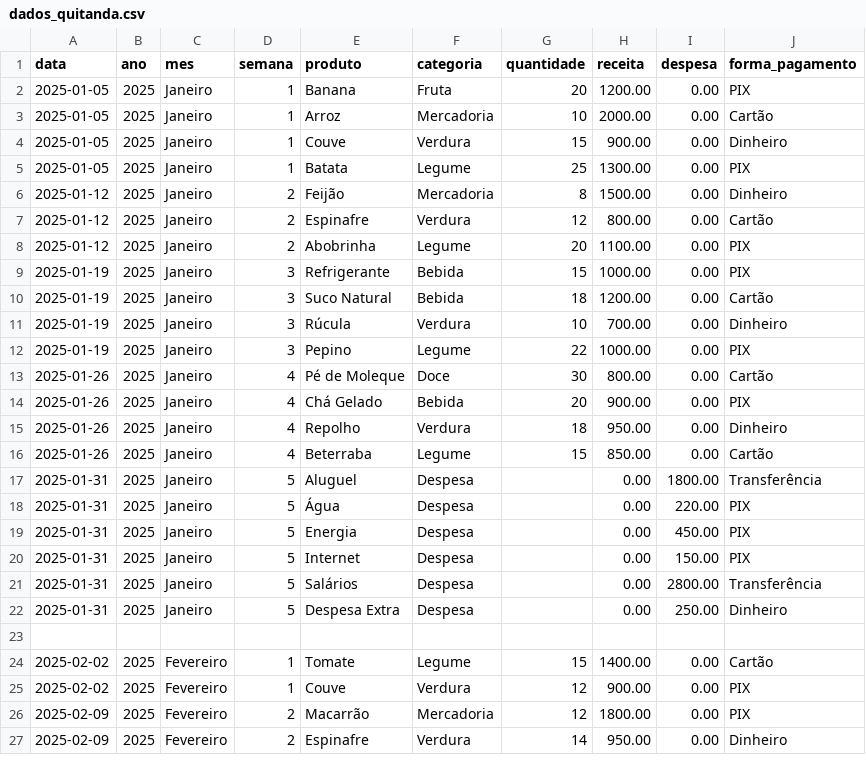
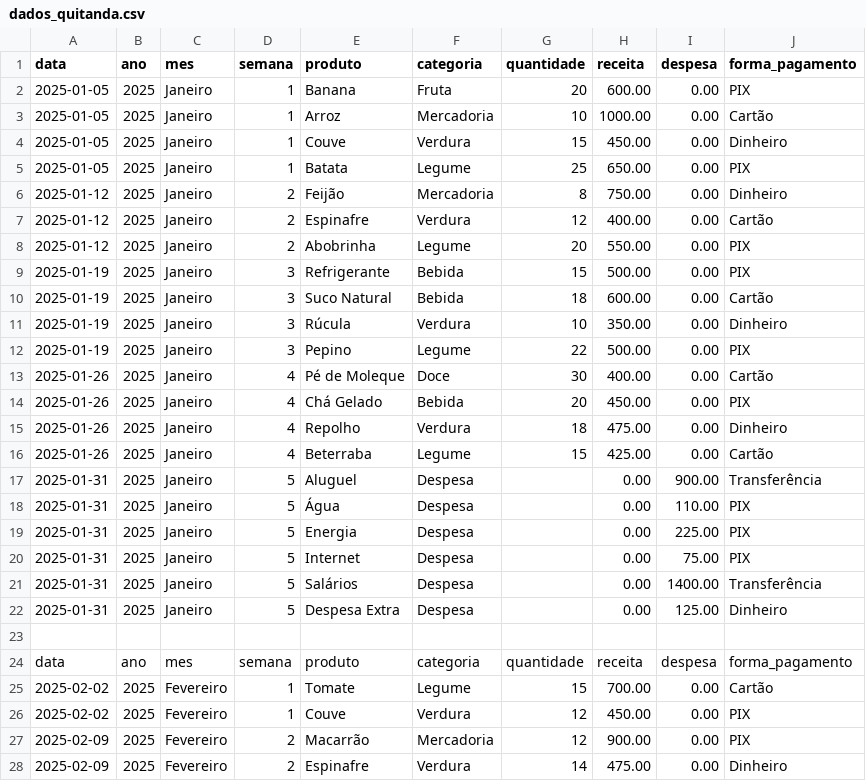
Before and after one commit to livsXC/Dashboard_Bom_Gosto, a CSV file: dados_quitanda.csv, drawn as a sheet; only a part is shown; the diff covers the shown part only.

```diff
--- a/dados_quitanda.csv
+++ b/dados_quitanda.csv
@@ -1,27 +1,28 @@
 data,ano,mes,semana,produto,categoria,quantidade,receita,despesa,forma_pagamento
-2025-01-05,2025,Janeiro,1,Banana,Fruta,20,1200.00,0.00,PIX
-2025-01-05,2025,Janeiro,1,Arroz,Mercadoria,10,2000.00,0.00,Cartão
-2025-01-05,2025,Janeiro,1,Couve,Verdura,15,900.00,0.00,Dinheiro
-2025-01-05,2025,Janeiro,1,Batata,Legume,25,1300.00,0.00,PIX
-2025-01-12,2025,Janeiro,2,Feijão,Mercadoria,8,1500.00,0.00,Dinheiro
-2025-01-12,2025,Janeiro,2,Espinafre,Verdura,12,800.00,0.00,Cartão
-2025-01-12,2025,Janeiro,2,Abobrinha,Legume,20,1100.00,0.00,PIX
-2025-01-19,2025,Janeiro,3,Refrigerante,Bebida,15,1000.00,0.00,PIX
-2025-01-19,2025,Janeiro,3,Suco Natural,Bebida,18,1200.00,0.00,Cartão
-2025-01-19,2025,Janeiro,3,Rúcula,Verdura,10,700.00,0.00,Dinheiro
-2025-01-19,2025,Janeiro,3,Pepino,Legume,22,1000.00,0.00,PIX
-2025-01-26,2025,Janeiro,4,Pé de Moleque,Doce,30,800.00,0.00,Cartão
-2025-01-26,2025,Janeiro,4,Chá Gelado,Bebida,20,900.00,0.00,PIX
-2025-01-26,2025,Janeiro,4,Repolho,Verdura,18,950.00,0.00,Dinheiro
-2025-01-26,2025,Janeiro,4,Beterraba,Legume,15,850.00,0.00,Cartão
-2025-01-31,2025,Janeiro,5,Aluguel,Despesa,,0.00,1800.00,Transferência
-2025-01-31,2025,Janeiro,5,Água,Despesa,,0.00,220.00,PIX
-2025-01-31,2025,Janeiro,5,Energia,Despesa,,0.00,450.00,PIX
-2025-01-31,2025,Janeiro,5,Internet,Despesa,,0.00,150.00,PIX
-2025-01-31,2025,Janeiro,5,Salários,Despesa,,0.00,2800.00,Transferência
-2025-01-31,2025,Janeiro,5,Despesa Extra,Despesa,,0.00,250.00,Dinheiro
+2025-01-05,2025,Janeiro,1,Banana,Fruta,20,600.00,0.00,PIX
+2025-01-05,2025,Janeiro,1,Arroz,Mercadoria,10,1000.00,0.00,Cartão
+2025-01-05,2025,Janeiro,1,Couve,Verdura,15,450.00,0.00,Dinheiro
+2025-01-05,2025,Janeiro,1,Batata,Legume,25,650.00,0.00,PIX
+2025-01-12,2025,Janeiro,2,Feijão,Mercadoria,8,750.00,0.00,Dinheiro
+2025-01-12,2025,Janeiro,2,Espinafre,Verdura,12,400.00,0.00,Cartão
+2025-01-12,2025,Janeiro,2,Abobrinha,Legume,20,550.00,0.00,PIX
+2025-01-19,2025,Janeiro,3,Refrigerante,Bebida,15,500.00,0.00,PIX
+2025-01-19,2025,Janeiro,3,Suco Natural,Bebida,18,600.00,0.00,Cartão
+2025-01-19,2025,Janeiro,3,Rúcula,Verdura,10,350.00,0.00,Dinheiro
+2025-01-19,2025,Janeiro,3,Pepino,Legume,22,500.00,0.00,PIX
+2025-01-26,2025,Janeiro,4,Pé de Moleque,Doce,30,400.00,0.00,Cartão
+2025-01-26,2025,Janeiro,4,Chá Gelado,Bebida,20,450.00,0.00,PIX
+2025-01-26,2025,Janeiro,4,Repolho,Verdura,18,475.00,0.00,Dinheiro
+2025-01-26,2025,Janeiro,4,Beterraba,Legume,15,425.00,0.00,Cartão
+2025-01-31,2025,Janeiro,5,Aluguel,Despesa,,0.00,900.00,Transferência
+2025-01-31,2025,Janeiro,5,Água,Despesa,,0.00,110.00,PIX
+2025-01-31,2025,Janeiro,5,Energia,Despesa,,0.00,225.00,PIX
+2025-01-31,2025,Janeiro,5,Internet,Despesa,,0.00,75.00,PIX
+2025-01-31,2025,Janeiro,5,Salários,Despesa,,0.00,1400.00,Transferência
+2025-01-31,2025,Janeiro,5,Despesa Extra,Despesa,,0.00,125.00,Dinheiro
 
-2025-02-02,2025,Fevereiro,1,Tomate,Legume,15,1400.00,0.00,Cartão
-2025-02-02,2025,Fevereiro,1,Couve,Verdura,12,900.00,0.00,PIX
-2025-02-09,2025,Fevereiro,2,Macarrão,Mercadoria,12,1800.00,0.00,PIX
-2025-02-09,2025,Fevereiro,2,Espinafre,Verdura,14,950.00,0.00,Dinheiro
+data,ano,mes,semana,produto,categoria,quantidade,receita,despesa,forma_pagamento
+2025-02-02,2025,Fevereiro,1,Tomate,Legume,15,700.00,0.00,Cartão
+2025-02-02,2025,Fevereiro,1,Couve,Verdura,12,450.00,0.00,PIX
+2025-02-09,2025,Fevereiro,2,Macarrão,Mercadoria,12,900.00,0.00,PIX
+2025-02-09,2025,Fevereiro,2,Espinafre,Verdura,14,475.00,0.00,Dinheiro
```
Also changed, not shown: 152 edited cells elsewhere in this file, 2 other files.
